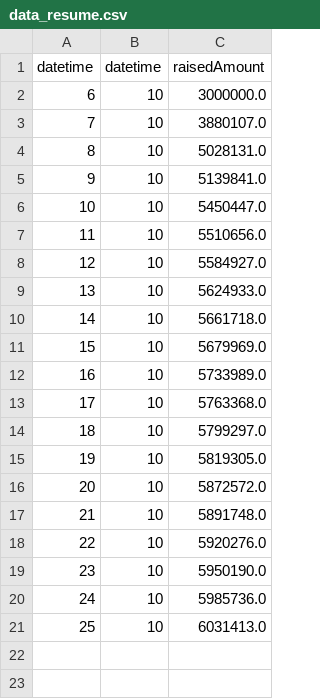
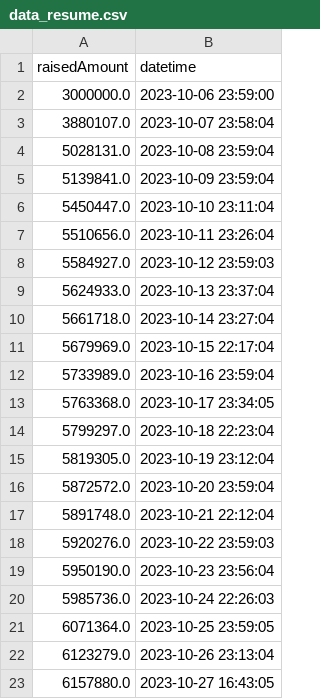
Before and after one commit to IgorNascAlves/projeto_ghanor, a CSV file: DataEng/datalake/silver/data_resume.csv, drawn as a sheet; removed rows and columns are numbered as before the commit, all else as after; the diff names each change by its address in the sheet, - before the commit and + after, or states it on an @@ line.

```diff
--- a/DataEng/datalake/silver/data_resume.csv
+++ b/DataEng/datalake/silver/data_resume.csv
-column A (datetime), rows 2-21: 6 | 7 | 8 | 9 | 10 | 11 | 12 | 13 | 14 | 15 | 16 | 17 | 18 | 19 | 20 | 21 | 22 | 23 | 24 | 25
-column B (datetime), rows 2-21: all 10
+column B (datetime), rows 2-21: 2023-10-06 23:59:00 | 2023-10-07 23:58:04 | 2023-10-08 23:59:04 | 2023-10-09 23:59:04 | 2023-10-10 23:11:04 | 2023-10-11 23:26:04 | 2023-10-12 23:59:03 | 2023-10-13 23:37:04 | 2023-10-14 23:27:04 | 2023-10-15 22:17:04 | 2023-10-16 23:59:04 | 2023-10-17 23:34:05 | 2023-10-18 22:23:04 | 2023-10-19 23:12:04 | 2023-10-20 23:59:04 | 2023-10-21 22:12:04 | 2023-10-22 23:59:03 | 2023-10-23 23:56:04 | 2023-10-24 22:26:03 | 2023-10-25 23:59:05
-A21 (raisedAmount): 6031413.0
+A21 (raisedAmount): 6071364.0
+row 22: 6123279.0 | 2023-10-26 23:13:04
+row 23: 6157880.0 | 2023-10-27 16:43:05
```
Also changed, not shown: 4 other files.
